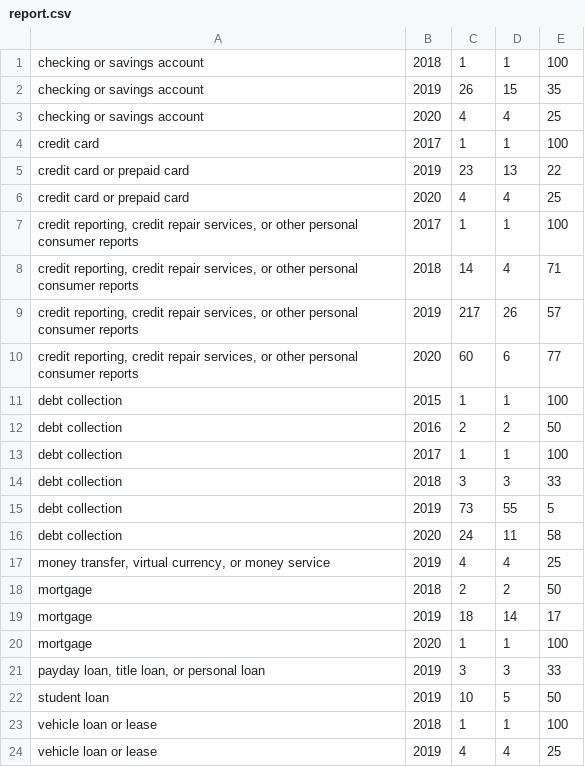
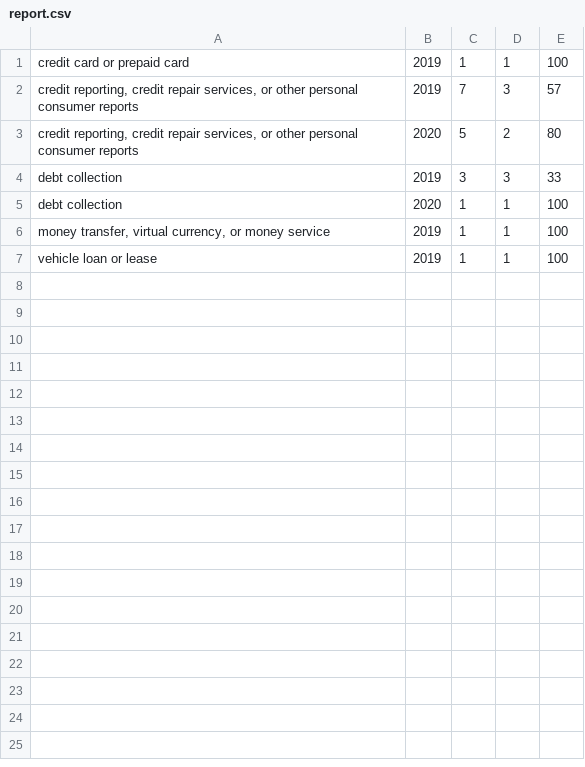
Before and after one commit to sabk18/consumer_complaint, a CSV file: insight_testsuite/test_2/output/report.csv, drawn as a sheet.

Commit message:
Commt-added files to insight_testsuite.

```diff
--- a/insight_testsuite/test_2/output/report.csv
+++ b/insight_testsuite/test_2/output/report.csv
@@ -1,24 +1,7 @@
-checking or savings account,2018,1,1,100
-checking or savings account,2019,26,15,35
-checking or savings account,2020,4,4,25
-credit card,2017,1,1,100
-credit card or prepaid card,2019,23,13,22
-credit card or prepaid card,2020,4,4,25
-"credit reporting, credit repair services, or other personal consumer reports",2017,1,1,100
-"credit reporting, credit repair services, or other personal consumer reports",2018,14,4,71
-"credit reporting, credit repair services, or other personal consumer reports",2019,217,26,57
-"credit reporting, credit repair services, or other personal consumer reports",2020,60,6,77
-debt collection,2015,1,1,100
-debt collection,2016,2,2,50
-debt collection,2017,1,1,100
-debt collection,2018,3,3,33
-debt collection,2019,73,55,5
-debt collection,2020,24,11,58
-"money transfer, virtual currency, or money service",2019,4,4,25
-mortgage,2018,2,2,50
-mortgage,2019,18,14,17
-mortgage,2020,1,1,100
-"payday loan, title loan, or personal loan",2019,3,3,33
-student loan,2019,10,5,50
-vehicle loan or lease,2018,1,1,100
-vehicle loan or lease,2019,4,4,25
+credit card or prepaid card,2019,1,1,100
+"credit reporting, credit repair services, or other personal consumer reports",2019,7,3,57
+"credit reporting, credit repair services, or other personal consumer reports",2020,5,2,80
+debt collection,2019,3,3,33
+debt collection,2020,1,1,100
+"money transfer, virtual currency, or money service",2019,1,1,100
+vehicle loan or lease,2019,1,1,100
```
Also changed, not shown: insight_testsuite/test_1/output/report.csv, 9 other files.
